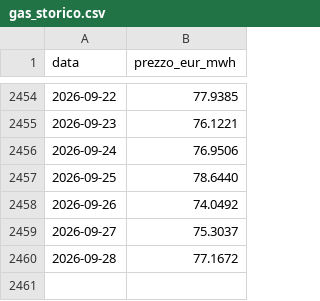
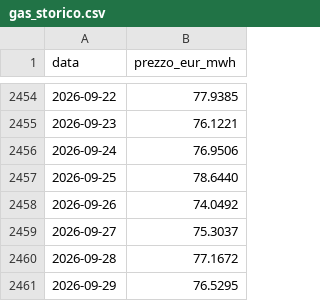
Before and after one commit to LMS-bot/pun-italia, a CSV file: gas_storico.csv, drawn as a sheet; only a part is shown, gaps mark what is left out.

```diff
--- a/gas_storico.csv
+++ b/gas_storico.csv
@@ -2460 +2460,2 @@ data,prezzo_eur_mwh
 2026-09-28,77.1672
+2026-09-29,76.5295
```
Also changed, not shown: 5 other files.
